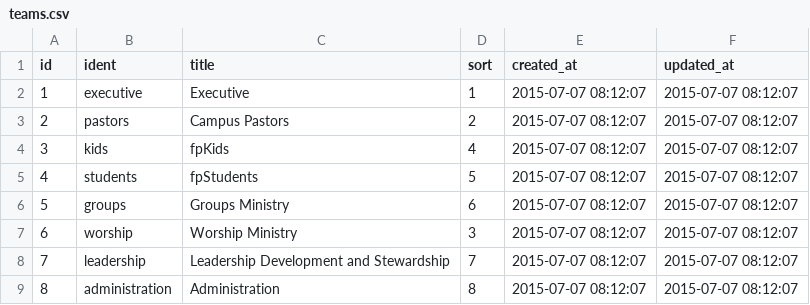
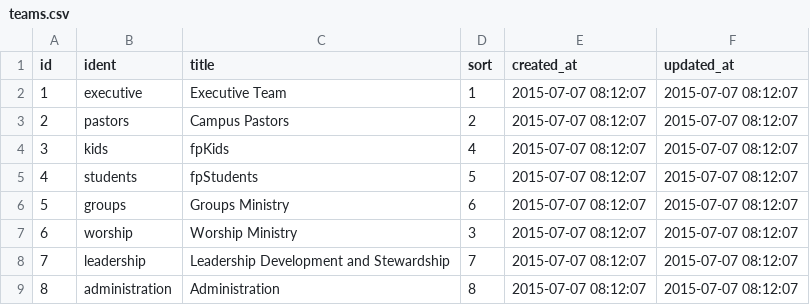
Before and after one commit to faithpromise/faithpromise.org, a CSV file: database/seeds/csv/teams.csv, drawn as a sheet.

```diff
--- a/database/seeds/csv/teams.csv
+++ b/database/seeds/csv/teams.csv
@@ -1,3 +1,3 @@
 id,"ident","title",sort,"created_at","updated_at"
-1,"executive","Executive",1,"2015-07-07 08:12:07","2015-07-07 08:12:07"
+1,"executive","Executive Team",1,"2015-07-07 08:12:07","2015-07-07 08:12:07"
 2,"pastors","Campus Pastors",2,"2015-07-07 08:12:07","2015-07-07 08:12:07"
```
Also changed, not shown: database/seeds/csv/staff.csv.
